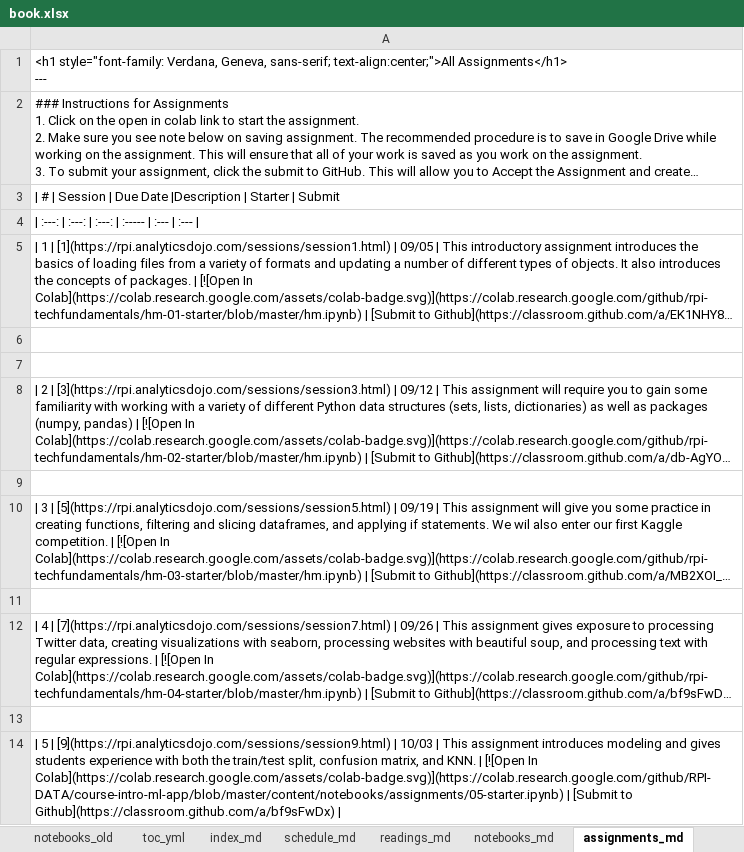
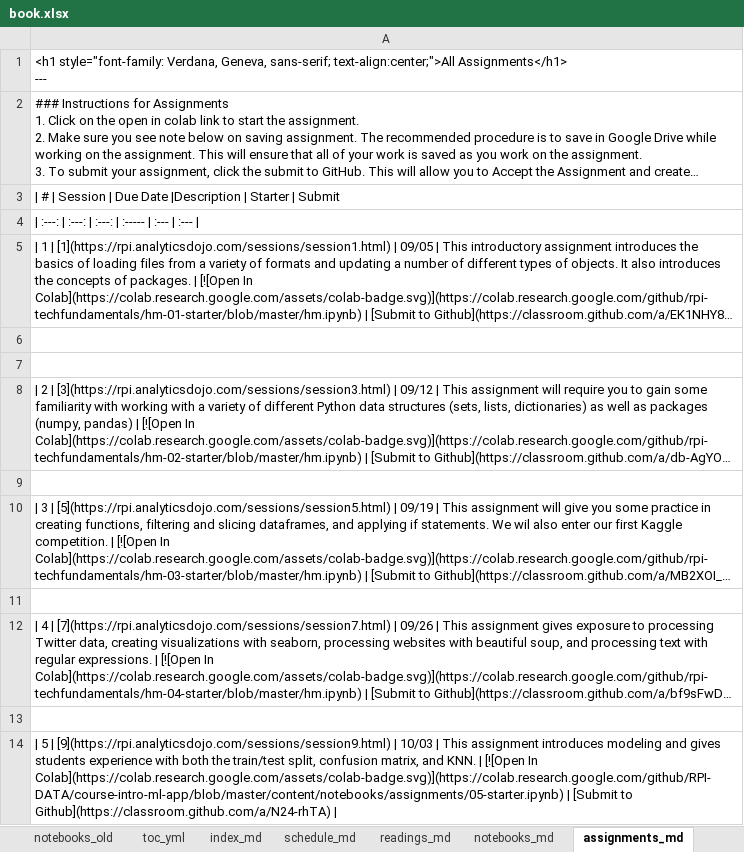
Before and after one commit to RPI-DATA/course-intro-ml-app, an Excel workbook: book.xlsx, sheet assignments_md, drawn as a sheet; long unchanged cells end in …; values as stored, in another font and other column widths than the file's, no borders; the diff names each change by its address in the sheet, - before the commit and + after, or states it on an @@ line.

```diff
--- a/book.xlsx (sheet assignments_md)
+++ b/book.xlsx (sheet assignments_md)
-A14: …[Submit to Github](https://classroom.github.com/a/bf9sFwDx) |
+A14: …[Submit to Github](https://classroom.github.com/a/N24-rhTA) |
```
Also changed, not shown: sheet session_md, sheet Schedule, 4 other files.
